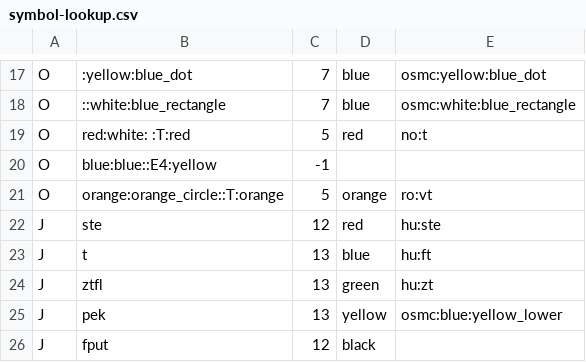
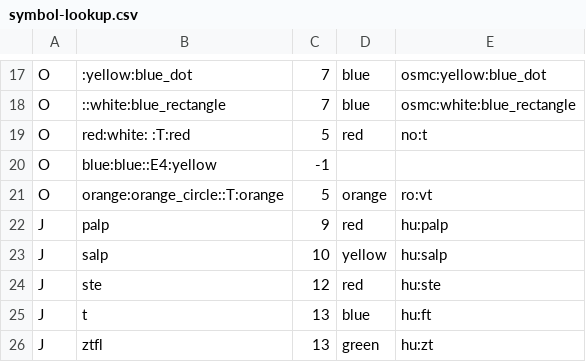
Before and after one commit to openhiking/openhiking-mapsforge, a CSV file: config/symbol-lookup.csv, drawn as a sheet; only a part is shown, gaps mark what is left out; the shorter side is filled out with more unchanged rows.

Commit message:
Stacked symbols

```diff
--- a/config/symbol-lookup.csv
+++ b/config/symbol-lookup.csv
@@ -21,2 +21,4 @@ O,blue:blue::E4:yellow,-1,,
 O,orange:orange_circle::T:orange,5,orange,ro:vt
+J,palp,9,red,hu:palp
+J,salp,10,yellow,hu:salp
 J,ste,12,red,hu:ste
```
Also changed, not shown: 3 other files.
